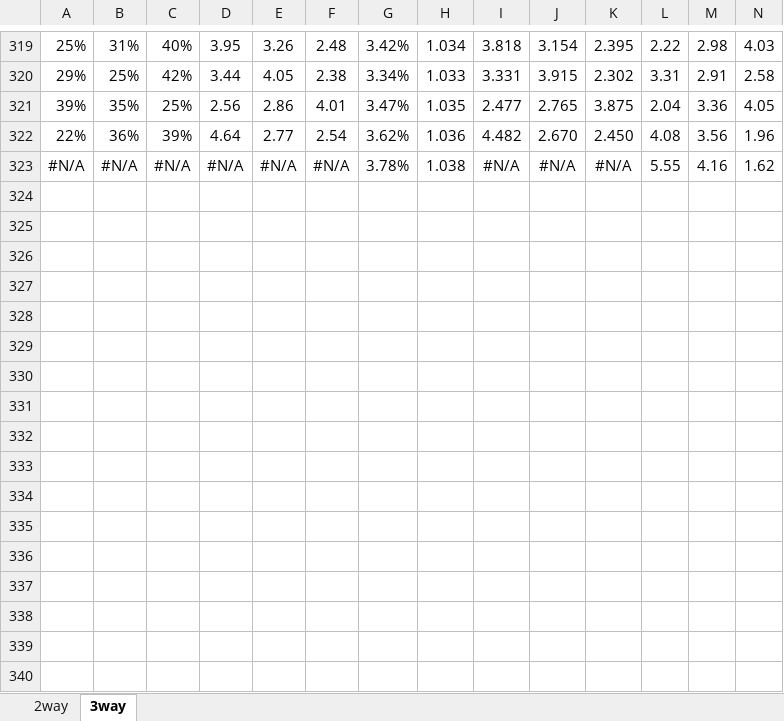
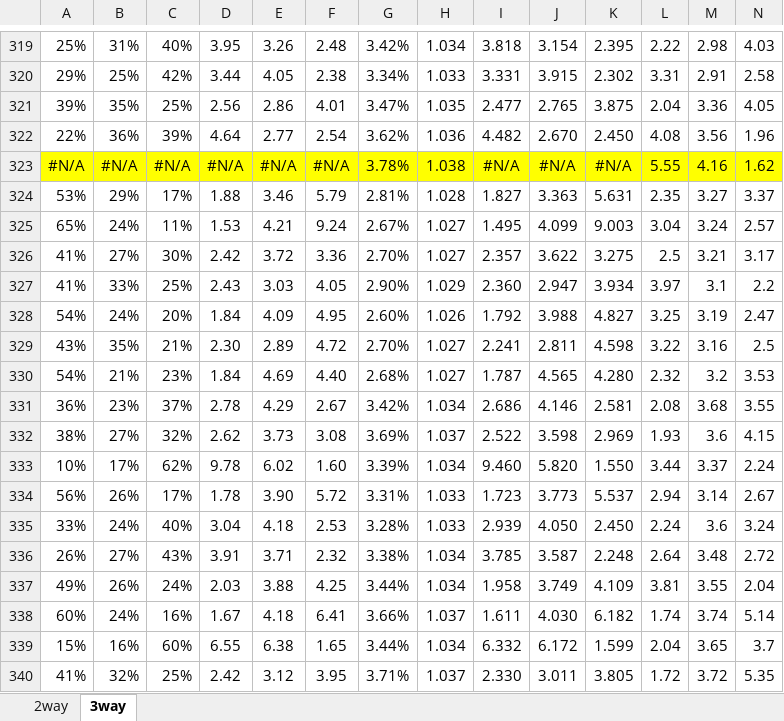
Before and after one commit to gitboyzorro5/FDAS, an Excel workbook: myodds_20212022.xlsx, sheet 3way, drawn as a sheet; only a part is shown, gaps mark what is left out; values as stored, in another font and other column widths than the file's, no borders; rows hold the shown columns only; the diff covers the shown part only; the diff names each change by its address in the sheet, - before the commit and + after, or states it on an @@ line.

```diff
--- a/myodds_20212022.xlsx (sheet 3way)
+++ b/myodds_20212022.xlsx (sheet 3way)
-A323:N323 fill: none
+A323:N323 fill: #FFFF00
+row 324: 53% | 29% | 17% | 1.88 | 3.46 | 5.79 | 2.81% | 1.028 | 1.827 | 3.363 | 5.631 | 2.35 | 3.27 | 3.37
+row 325: 65% | 24% | 11% | 1.53 | 4.21 | 9.24 | 2.67% | 1.027 | 1.495 | 4.099 | 9.003 | 3.04 | 3.24 | 2.57
+row 326: 41% | 27% | 30% | 2.42 | 3.72 | 3.36 | 2.70% | 1.027 | 2.357 | 3.622 | 3.275 | 2.5 | 3.21 | 3.17
+row 327: 41% | 33% | 25% | 2.43 | 3.03 | 4.05 | 2.90% | 1.029 | 2.360 | 2.947 | 3.934 | 3.97 | 3.1 | 2.2
+row 328: 54% | 24% | 20% | 1.84 | 4.09 | 4.95 | 2.60% | 1.026 | 1.792 | 3.988 | 4.827 | 3.25 | 3.19 | 2.47
+row 329: 43% | 35% | 21% | 2.30 | 2.89 | 4.72 | 2.70% | 1.027 | 2.241 | 2.811 | 4.598 | 3.22 | 3.16 | 2.5
+row 330: 54% | 21% | 23% | 1.84 | 4.69 | 4.40 | 2.68% | 1.027 | 1.787 | 4.565 | 4.280 | 2.32 | 3.2 | 3.53
+row 331: 36% | 23% | 37% | 2.78 | 4.29 | 2.67 | 3.42% | 1.034 | 2.686 | 4.146 | 2.581 | 2.08 | 3.68 | 3.55
+row 332: 38% | 27% | 32% | 2.62 | 3.73 | 3.08 | 3.69% | 1.037 | 2.522 | 3.598 | 2.969 | 1.93 | 3.6 | 4.15
+row 333: 10% | 17% | 62% | 9.78 | 6.02 | 1.60 | 3.39% | 1.034 | 9.460 | 5.820 | 1.550 | 3.44 | 3.37 | 2.24
+row 334: 56% | 26% | 17% | 1.78 | 3.90 | 5.72 | 3.31% | 1.033 | 1.723 | 3.773 | 5.537 | 2.94 | 3.14 | 2.67
+row 335: 33% | 24% | 40% | 3.04 | 4.18 | 2.53 | 3.28% | 1.033 | 2.939 | 4.050 | 2.450 | 2.24 | 3.6 | 3.24
+row 336: 26% | 27% | 43% | 3.91 | 3.71 | 2.32 | 3.38% | 1.034 | 3.785 | 3.587 | 2.248 | 2.64 | 3.48 | 2.72
+row 337: 49% | 26% | 24% | 2.03 | 3.88 | 4.25 | 3.44% | 1.034 | 1.958 | 3.749 | 4.109 | 3.81 | 3.55 | 2.04
+row 338: 60% | 24% | 16% | 1.67 | 4.18 | 6.41 | 3.66% | 1.037 | 1.611 | 4.030 | 6.182 | 1.74 | 3.74 | 5.14
+row 339: 15% | 16% | 60% | 6.55 | 6.38 | 1.65 | 3.44% | 1.034 | 6.332 | 6.172 | 1.599 | 2.04 | 3.65 | 3.7
+row 340: 41% | 32% | 25% | 2.42 | 3.12 | 3.95 | 3.71% | 1.037 | 2.330 | 3.011 | 3.805 | 1.72 | 3.72 | 5.35
```
Also changed, not shown: 17 added rows and cell formats elsewhere in this sheet, sheet 2way, CS generator.xlsx, poisson calc_20212022.xlsx, 1 other file.
